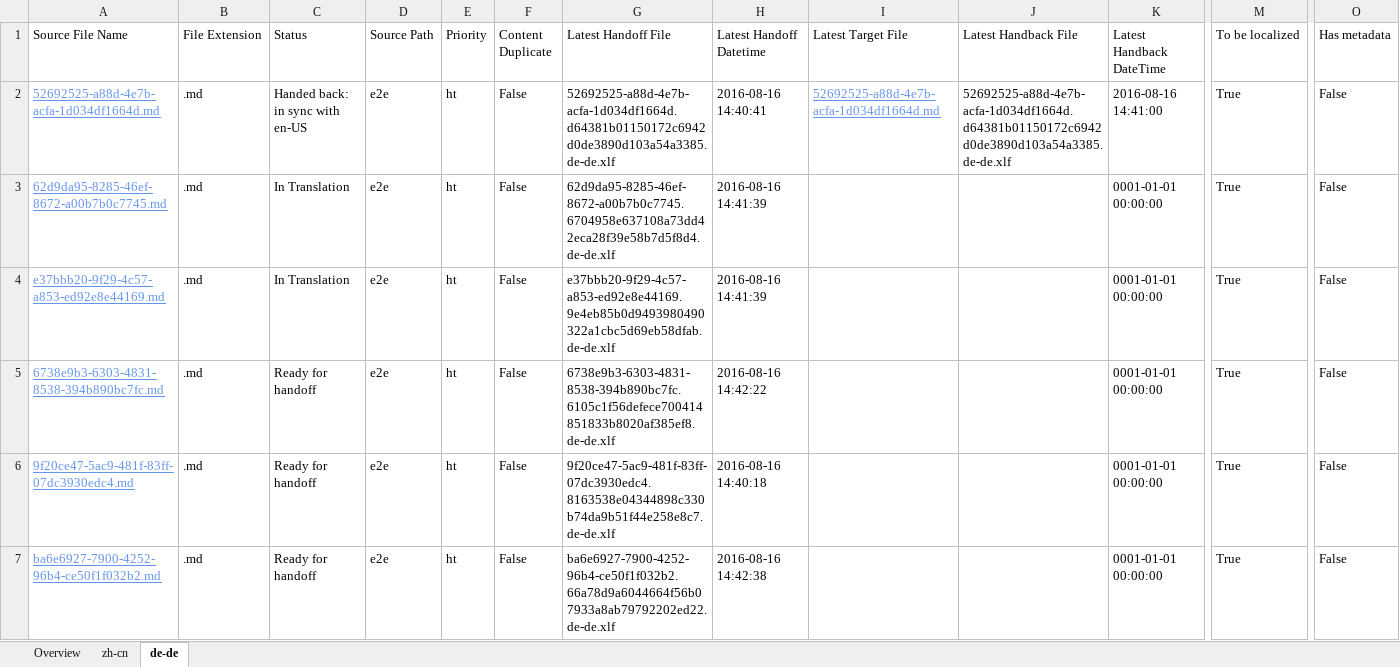
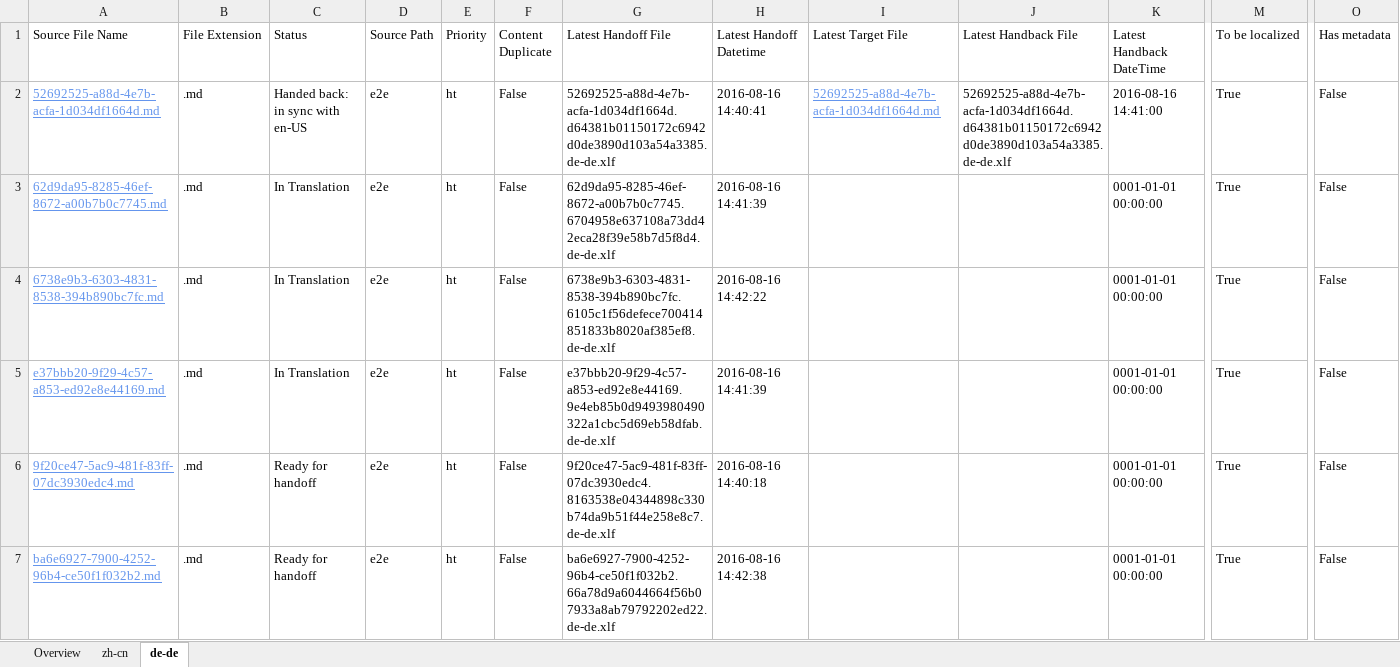
Before and after one commit to OpenLocalizationTestOrg/ol-test0-handback, an Excel workbook: ol-handback/OpenLocalizationTestOrg/ol-test0/ci/localization-status.xlsx, sheet de-de, drawn as a sheet; only a part is shown, gaps mark what is left out; values as stored, in another font and other column widths than the file's, no borders; table styles not drawn; removed rows and columns are numbered as before the commit, all else as after; rows hold the shown columns only; the diff names each change by its address in the sheet, - before the commit and + after, or states it on an @@ line.

```diff
--- a/ol-handback/OpenLocalizationTestOrg/ol-test0/ci/localization-status.xlsx (sheet de-de)
+++ b/ol-handback/OpenLocalizationTestOrg/ol-test0/ci/localization-status.xlsx (sheet de-de)
+row 4: 6738e9b3-6303-4831-8538-394b890bc7fc.md | .md | In Translation | e2e | ht | False | 6738e9b3-6303-4831-8538-394b890bc7fc.6105c1f56defece700414851833b8020af385ef8.de-de.xlf | 2016-08-16 14:42:22 |  |  | 0001-01-01 00:00:00 | True | False
-row 5: 6738e9b3-6303-4831-8538-394b890bc7fc.md | .md | Ready for handoff | e2e | ht | False | 6738e9b3-6303-4831-8538-394b890bc7fc.6105c1f56defece700414851833b8020af385ef8.de-de.xlf | 2016-08-16 14:42:22 |  |  | 0001-01-01 00:00:00 | True | False
```
Also changed, not shown: sheet zh-cn, sheet Overview.
